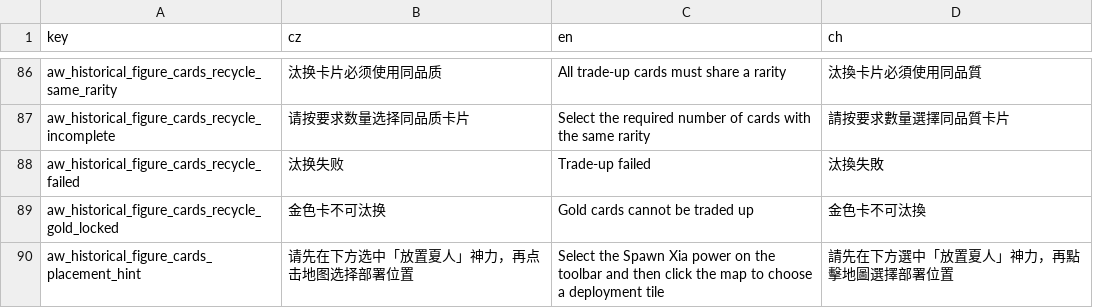
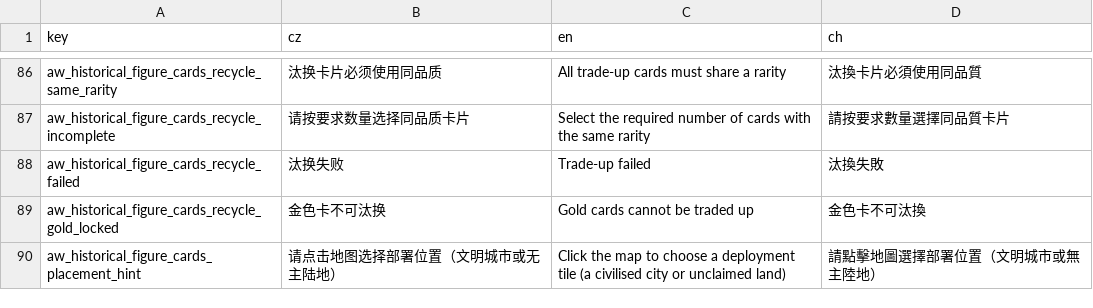
Before and after one commit to monpai-lover/AncientWarfare3.0, a CSV file: Locales/aw3_historical_cards.csv, drawn as a sheet; only a part is shown, gaps mark what is left out.

Commit message:
Fix historical card deployment tile selection

```diff
--- a/Locales/aw3_historical_cards.csv
+++ b/Locales/aw3_historical_cards.csv
@@ -89,2 +89,2 @@ aw_historical_figure_cards_recycle_failed,汰换失败,Trade-up failed,汰換失
 aw_historical_figure_cards_recycle_gold_locked,金色卡不可汰换,Gold cards cannot be traded up,金色卡不可汰換
-aw_historical_figure_cards_placement_hint,请先在下方选中「放置夏人」神力，再点击地图选择部署位置,Select the Spawn Xia power on the toolbar and then click the map to choose a deployment tile,請先在下方選中「放置夏人」神力，再點擊地圖選擇部署位置
+aw_historical_figure_cards_placement_hint,请点击地图选择部署位置（文明城市或无主陆地）,Click the map to choose a deployment tile (a civilised city or unclaimed land),請點擊地圖選擇部署位置（文明城市或無主陸地）
```
Also changed, not shown: 3 other files.
